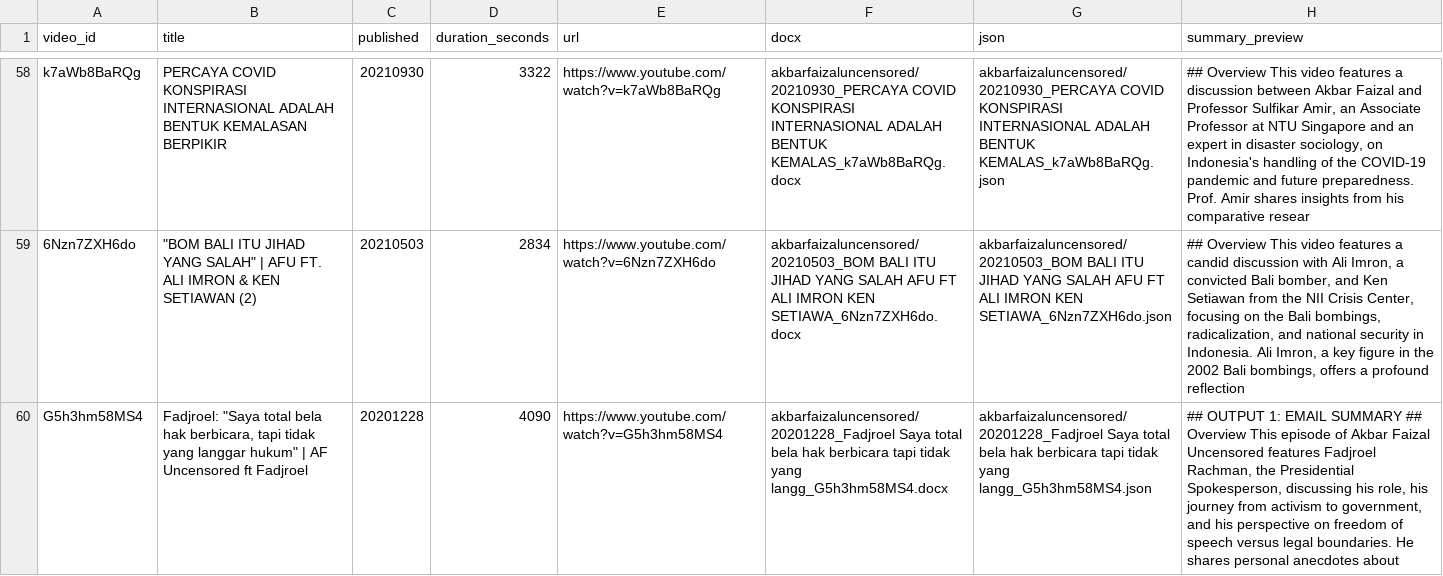
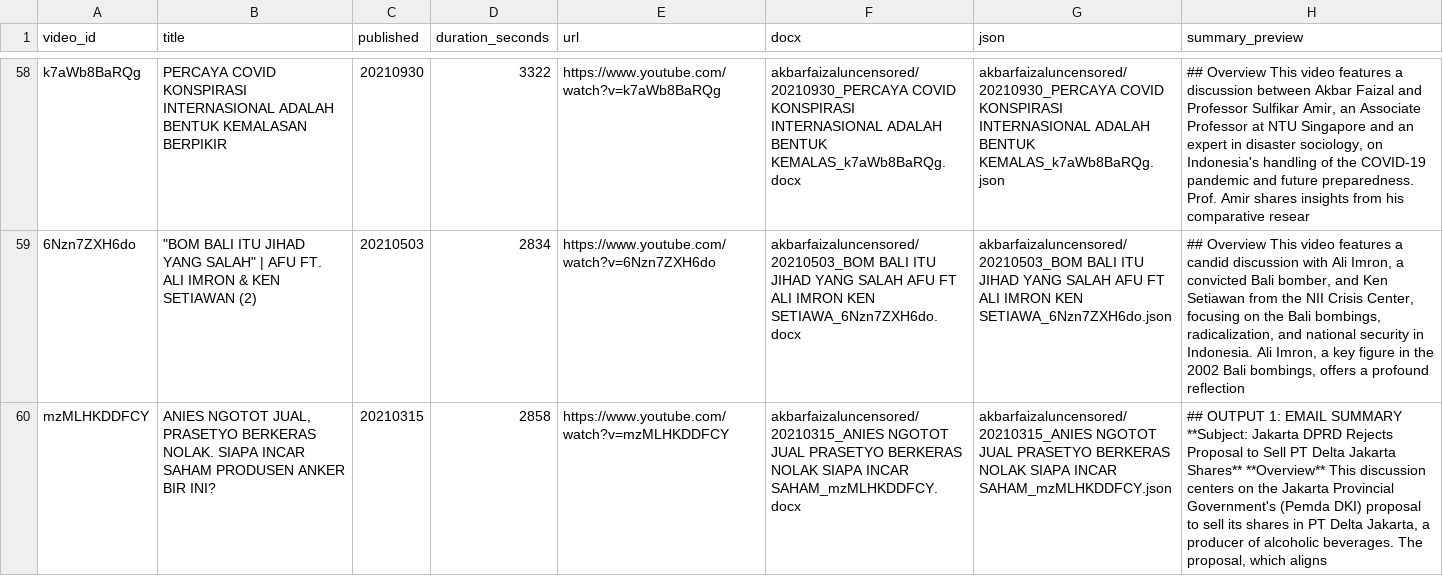
Before and after one commit to rattanarcher/YT-Summariser, a CSV file: archive/akbarfaizaluncensored/_index.csv, drawn as a sheet; only a part is shown, gaps mark what is left out; the shorter side is filled out with more unchanged rows; the diff covers the shown part only; the diff names each change by its address in the sheet, - before the commit and + after, or states it on an @@ line.

```diff
--- a/archive/akbarfaizaluncensored/_index.csv
+++ b/archive/akbarfaizaluncensored/_index.csv
+row 60: mzMLHKDDFCY | ANIES NGOTOT JUAL, PRASETYO BERKERAS NOLAK. SIAPA INCAR SAHAM PRODUSEN ANKER BIR INI? | 20210315 | 2858 | https://www.youtube.com/watch?v=mzMLHKDDFCY | akbarfaizaluncensored/20210315_ANIES NGOTOT JUAL PRASETYO BERKERAS NOLAK SIAPA INCAR SAHAM_mzMLHKDDFCY.docx | akbarfaizaluncensored/20210315_ANIES NGOTOT JUAL PRASETYO BERKERAS NOLAK SIAPA INCAR SAHAM_mzMLHKDDFCY.json | ## OUTPUT 1: EMAIL SUMMARY **Subject: Jakarta DPRD Rejects Proposal to Sell PT Delta Jakarta Shares** **Overview** This discussion centers on the Jakarta Provincial Government's (Pemda DKI) proposal to sell its shares in PT Delta Jakarta, a producer of alcoholic beverages. The proposal, which aligns
```
Also changed, not shown: 1 added row elsewhere in this file, 6 other files.
